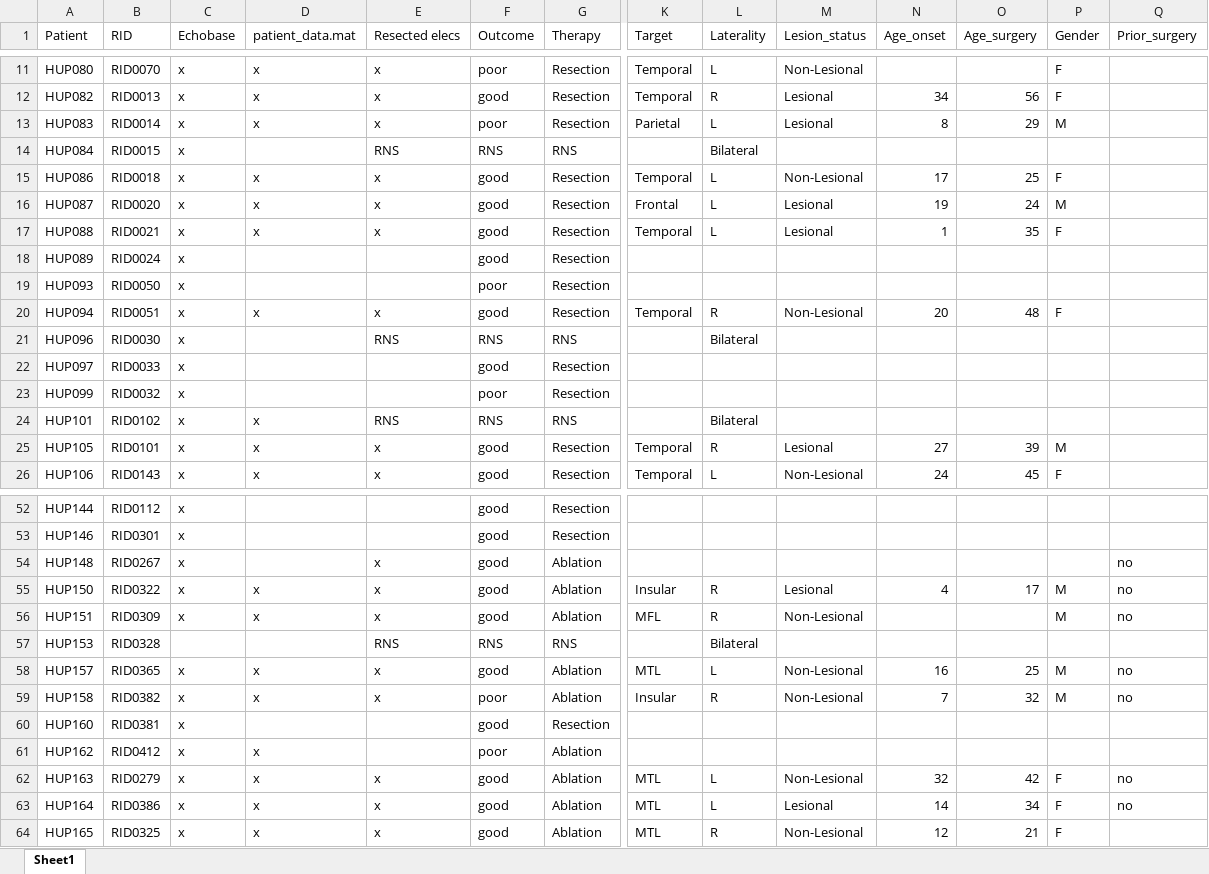
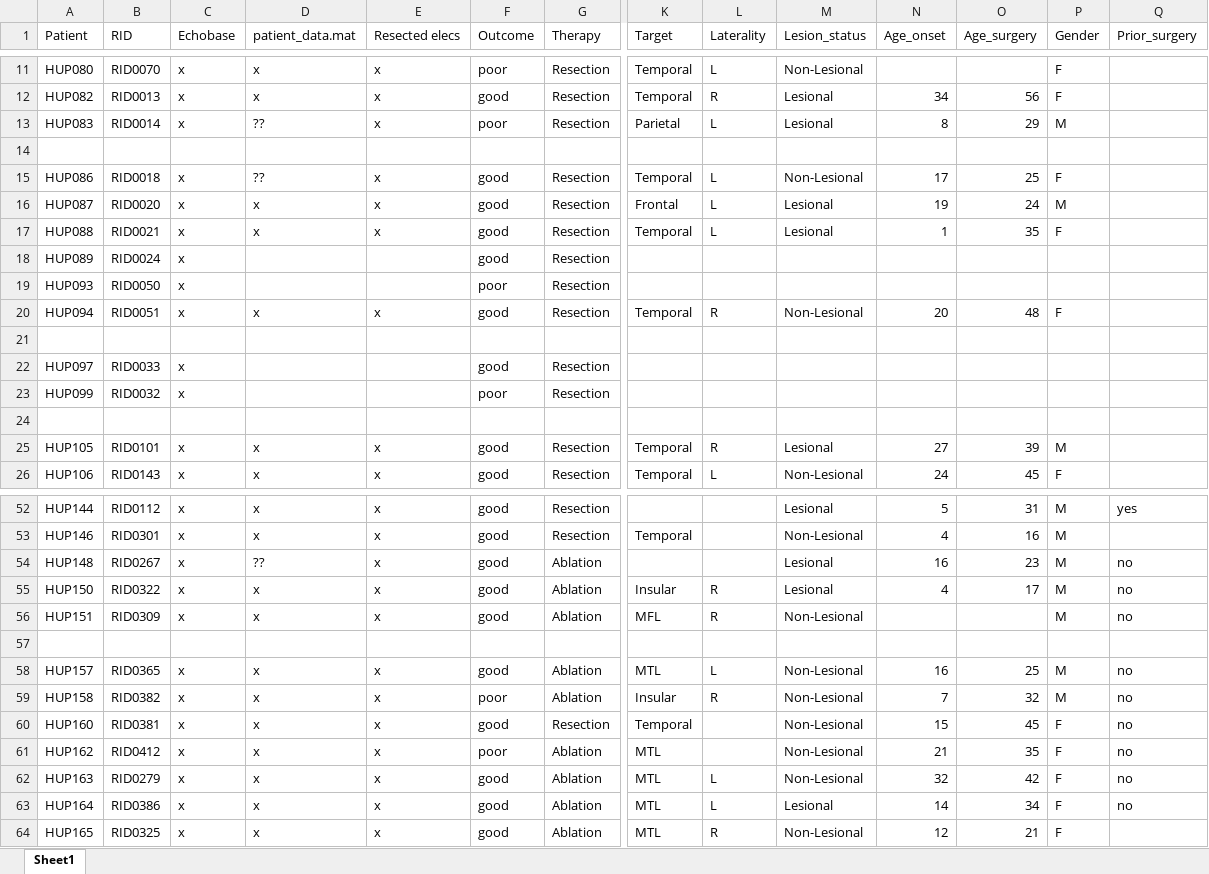
Before and after one commit to jbernabei/iEEG_atlas_old, an Excel workbook: data/atlas_project_metadata.xlsx, sheet Sheet1, drawn as a sheet; only a part is shown, gaps mark what is left out; values as stored, in another font and other column widths than the file's, no borders; rows hold the shown columns only; the diff covers the shown part only; the diff names each change by its address in the sheet, - before the commit and + after, or states it on an @@ line.

```diff
--- a/data/atlas_project_metadata.xlsx (sheet Sheet1)
+++ b/data/atlas_project_metadata.xlsx (sheet Sheet1)
-D13 (patient_data.mat): x
+D13 (patient_data.mat): ??
-row 14: HUP084 | RID0015 | x |  | RNS | RNS | RNS |  | Bilateral
+row 14: (empty)
-D15 (patient_data.mat): x
+D15 (patient_data.mat): ??
-row 21: HUP096 | RID0030 | x |  | RNS | RNS | RNS |  | Bilateral
+row 21: (empty)
-row 24: HUP101 | RID0102 | x | x | RNS | RNS | RNS |  | Bilateral
+row 24: (empty)
-D52:D53 (patient_data.mat): (empty)
+D52:D53 (patient_data.mat): x
-E52:E53 (Resected elecs): (empty)
+E52:E53 (Resected elecs): x
-M52 (Lesion_status): (empty)
+M52 (Lesion_status): Lesional
-N52 (Age_onset): (empty)
+N52 (Age_onset): 5
-O52 (Age_surgery): (empty)
+O52 (Age_surgery): 31
-P52:P54 (Gender): (empty)
+P52:P54 (Gender): M
-Q52 (Prior_surgery): (empty)
+Q52 (Prior_surgery): yes
-K53 (Target): (empty)
+K53 (Target): Temporal
-M53 (Lesion_status): (empty)
+M53 (Lesion_status): Non-Lesional
-N53 (Age_onset): (empty)
+N53 (Age_onset): 4
-O53 (Age_surgery): (empty)
+O53 (Age_surgery): 16
-D54 (patient_data.mat): (empty)
+D54 (patient_data.mat): ??
-M54 (Lesion_status): (empty)
+M54 (Lesion_status): Lesional
-N54 (Age_onset): (empty)
+N54 (Age_onset): 16
-O54 (Age_surgery): (empty)
+O54 (Age_surgery): 23
-row 57: HUP153 | RID0328 |  |  | RNS | RNS | RNS |  | Bilateral
+row 57: (empty)
-D60 (patient_data.mat): (empty)
+D60 (patient_data.mat): x
-E60:E61 (Resected elecs): (empty)
+E60:E61 (Resected elecs): x
-K60 (Target): (empty)
+K60 (Target): Temporal
-M60:M61 (Lesion_status): (empty)
+M60:M61 (Lesion_status): Non-Lesional
-N60 (Age_onset): (empty)
+N60 (Age_onset): 15
-O60 (Age_surgery): (empty)
+O60 (Age_surgery): 45
-P60:P61 (Gender): (empty)
+P60:P61 (Gender): F
-Q60:Q61 (Prior_surgery): (empty)
+Q60:Q61 (Prior_surgery): no
-K61 (Target): (empty)
+K61 (Target): MTL
-N61 (Age_onset): (empty)
+N61 (Age_onset): 21
-O61 (Age_surgery): (empty)
+O61 (Age_surgery): 35
```
Also changed, not shown: 86 edited cells elsewhere in this sheet, 17 other files.
